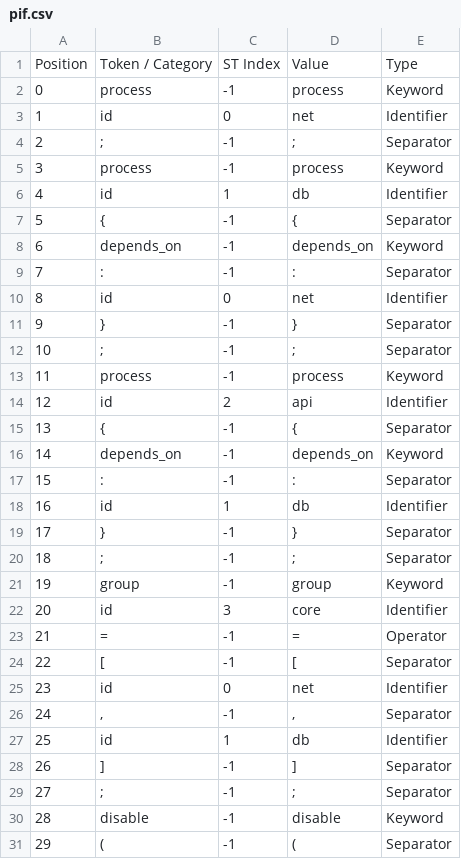
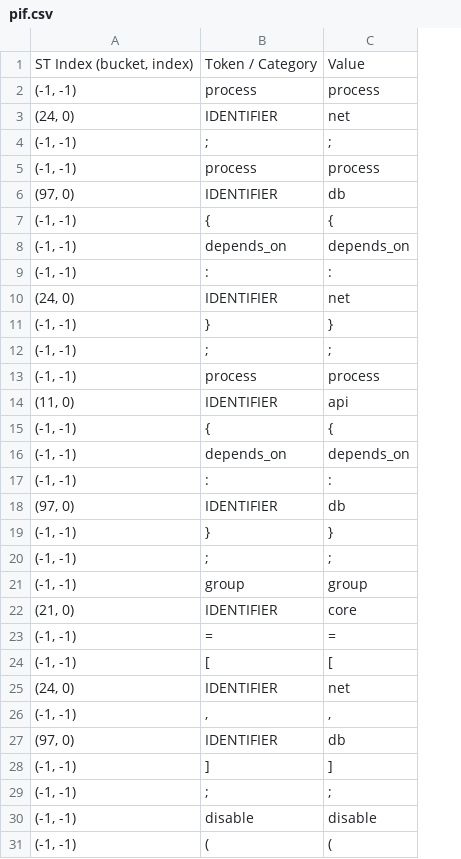
Before and after one commit to andrei833/limbaje-compilatoare, a CSV file: L3/01_lexical_analysis/examples/program-1-output/pif.csv, drawn as a sheet; only a part is shown; removed rows and columns are numbered as before the commit, all else as after; the diff covers the shown part only; the diff names each change by its address in the sheet, - before the commit and + after, or states it on an @@ line.

```diff
--- a/L3/01_lexical_analysis/examples/program-1-output/pif.csv
+++ b/L3/01_lexical_analysis/examples/program-1-output/pif.csv
-column A, rows 1-31: Position | 0 | 1 | 2 | 3 | 4 | 5 | 6 | 7 | 8 | 9 | 10 | 11 | 12 | 13 | 14 | 15 | 16 | 17 | 18 | 19 | 20 | 21 | 22 | 23 | 24 | 25 | 26 | 27 | 28 | 29
+column A, rows 1-31: ST Index (bucket, index) | (-1, -1) | (24, 0) | (-1, -1) | (-1, -1) | (97, 0) | (-1, -1) | (-1, -1) | (-1, -1) | (24, 0) | (-1, -1) | (-1, -1) | (-1, -1) | (11, 0) | (-1, -1) | (-1, -1) | (-1, -1) | (97, 0) | (-1, -1) | (-1, -1) | (-1, -1) | (21, 0) | (-1, -1) | (-1, -1) | (24, 0) | (-1, -1) | (97, 0) | (-1, -1) | (-1, -1) | (-1, -1) | (-1, -1)
-column C, rows 1-31: ST Index | -1 | 0 | -1 | -1 | 1 | -1 | -1 | -1 | 0 | -1 | -1 | -1 | 2 | -1 | -1 | -1 | 1 | -1 | -1 | -1 | 3 | -1 | -1 | 0 | -1 | 1 | -1 | -1 | -1 | -1
-column E, rows 1-31: Type | Keyword | Identifier | Separator | Keyword | Identifier | Separator | Keyword | Separator | Identifier | Separator | Separator | Keyword | Identifier | Separator | Keyword | Separator | Identifier | Separator | Separator | Keyword | Identifier | Operator | Separator | Identifier | Separator | Identifier | Separator | Separator | Keyword | Separator
-B3: id
+B3: IDENTIFIER
-B6: id
+B6: IDENTIFIER
-B10: id
+B10: IDENTIFIER
-B14: id
+B14: IDENTIFIER
-B18: id
+B18: IDENTIFIER
-B22: id
+B22: IDENTIFIER
-B25: id
+B25: IDENTIFIER
-B27: id
+B27: IDENTIFIER
```
Also changed, not shown: 22 edited cells elsewhere in this file, L3/01_lexical_analysis/examples/lexical-errors-output/pif.csv, L3/01_lexical_analysis/examples/program-1-output/st.csv, 8 other files.
